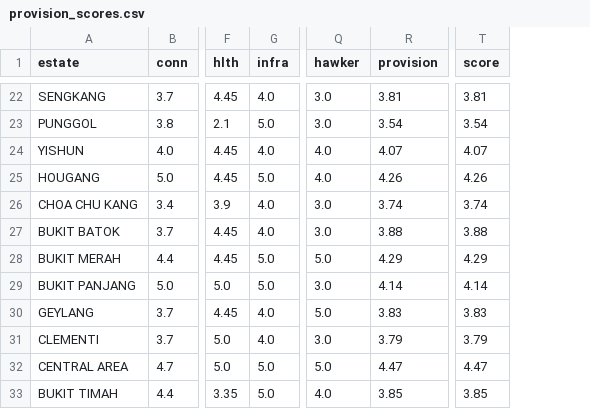
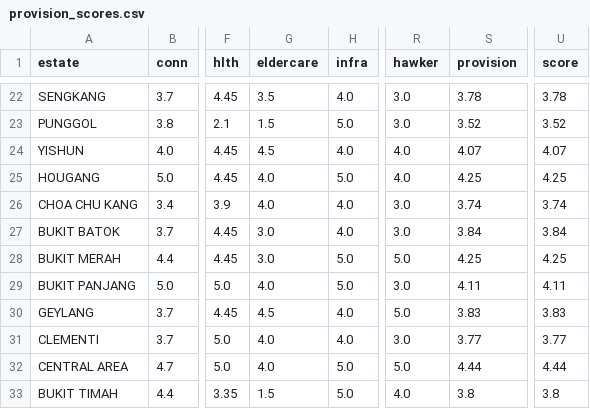
Before and after one commit to evancjx/housing-estate-framework, a CSV file: data/provision_scores.csv, drawn as a sheet; only a part is shown, gaps mark what is left out; addresses are those after the commit; the diff covers the shown part only; the diff names each change by its address in the sheet, - before the commit and + after, or states it on an @@ line.

Commit message:
Add eldercare (Provision v1.3): AIC/MOH facility density
Implements factor-audit §1d (strongest demographic case).

- New MEASURED component: 50/50 of nearest-distance + count-within-1500m
  against data/eldercare.csv (63 facilities: day-centres, AAC, nursing
  homes, ambulatory care, day-care — already checked in since initial
  commit, previously unused).
- W: hlth 0.07->0.04, +eldercare 0.03. hlth now scopes GP/polyclinic
  only; eldercare is its own construct.
- liveability_model: BASE_W mirrors; S_GROUPS["S6"] becomes
  [hlth, eldercare] so Retiree's +12pp on S6 distributes across both.
- frameworks/1-provision-framework.md row 6 calls out the v1.3 split.
- Band shifts: BEDOK B+ unchanged (4.47->4.37, eldercare 1.5); LENTOR
  stays C; SEMBAWANG B->B (3.93->3.97, eldercare 4.0). All within +-0.3
  noise floor except BEDOK's -0.10 from sparse mature-estate coverage
  in the checked-in dataset.

Caveat: data/eldercare.csv provenance not annotated (no source header).
63 facilities is likely partial vs full AIC Silver Pages; mature-estate
discrimination may understate true coverage.

```diff
--- a/data/provision_scores.csv
+++ b/data/provision_scores.csv
+column G (eldercare), rows 22-33: 3.5 | 1.5 | 4.5 | 4.0 | 4.0 | 3.0 | 3.0 | 4.0 | 4.5 | 4.0 | 4.0 | 1.5
-S22 (provision): 3.81
+S22 (provision): 3.78
-U22 (score): 3.81
+U22 (score): 3.78
-S23 (provision): 3.54
+S23 (provision): 3.52
-U23 (score): 3.54
+U23 (score): 3.52
-S25 (provision): 4.26
+S25 (provision): 4.25
-U25 (score): 4.26
+U25 (score): 4.25
-S27 (provision): 3.88
+S27 (provision): 3.84
-U27 (score): 3.88
+U27 (score): 3.84
-S28 (provision): 4.29
+S28 (provision): 4.25
-U28 (score): 4.29
+U28 (score): 4.25
-S29 (provision): 4.14
+S29 (provision): 4.11
-U29 (score): 4.14
+U29 (score): 4.11
-S31 (provision): 3.79
+S31 (provision): 3.77
-U31 (score): 3.79
+U31 (score): 3.77
-S32 (provision): 4.47
+S32 (provision): 4.44
-U32 (score): 4.47
+U32 (score): 4.44
-S33 (provision): 3.85
+S33 (provision): 3.8
-U33 (score): 3.85
+U33 (score): 3.8
```
Also changed, not shown: 30 edited cells elsewhere in this file, data/liveability_matrix.csv, 3 other files.
